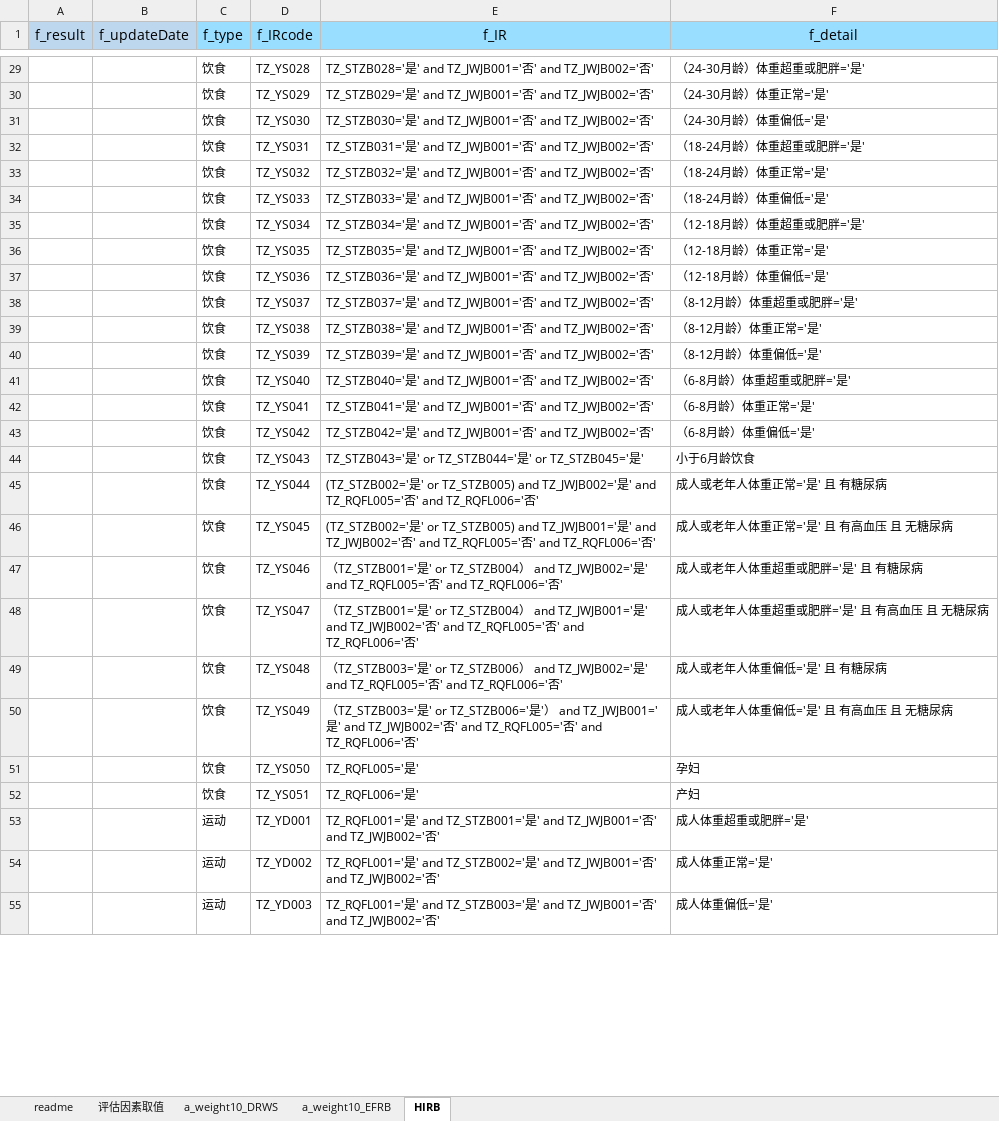
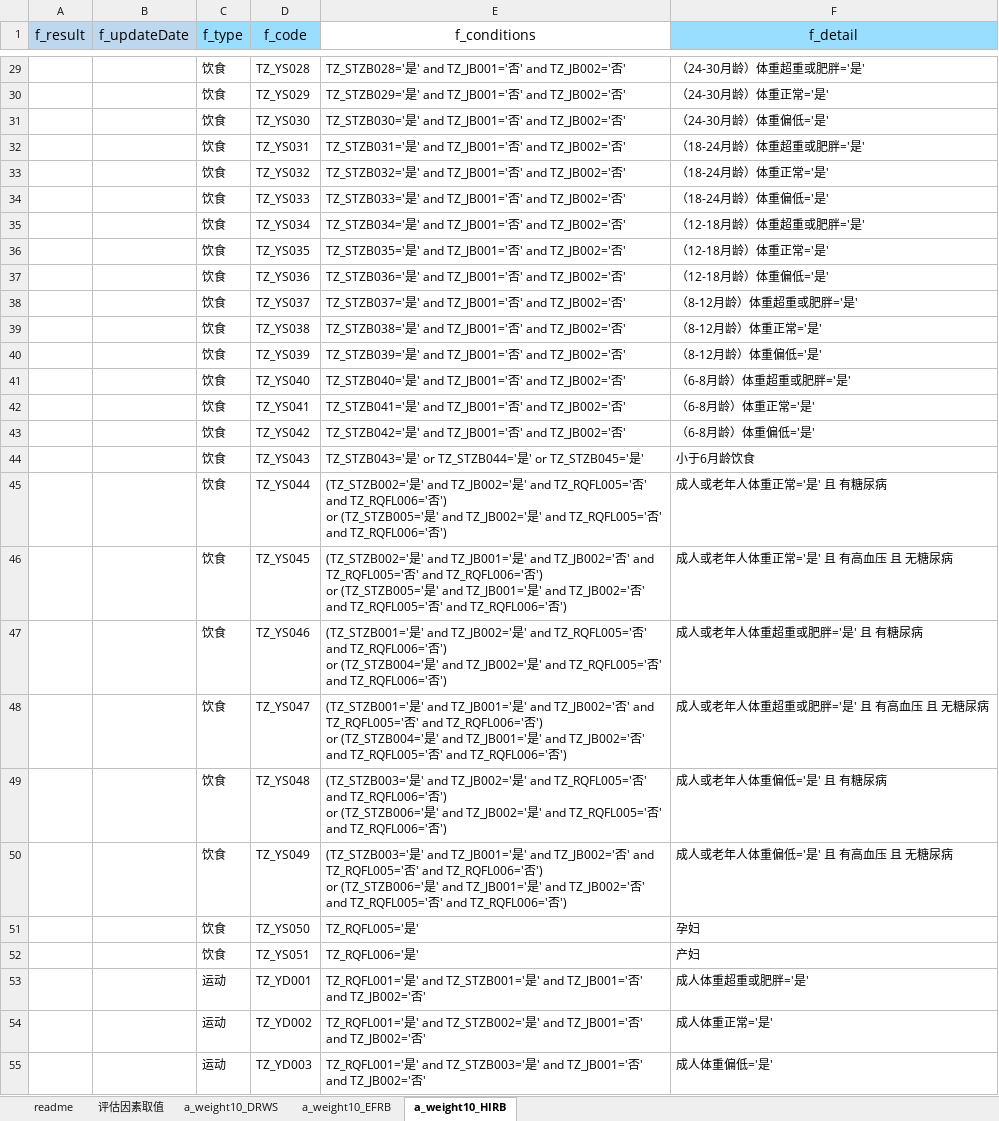
Before and after one commit to skducn/project1, an Excel workbook: instance/zyjk/CHC/rule/weight/1.0/weight10.xlsx, sheet a_weight10_HIRB, drawn as a sheet; only a part is shown, gaps mark what is left out; values as stored, in another font and other column widths than the file's, no borders; ↵ is a line break in a cell; the diff covers the shown part only; the diff names each change by its address in the sheet, - before the commit and + after, or states it on an @@ line.

```diff
--- a/instance/zyjk/CHC/rule/weight/1.0/weight10.xlsx (sheet a_weight10_HIRB)
+++ b/instance/zyjk/CHC/rule/weight/1.0/weight10.xlsx (sheet a_weight10_HIRB)
-sheet tab: HIRB
+sheet tab: a_weight10_HIRB
-D1: f_IRcode
+D1: f_code
-E1: f_IR
+E1: f_conditions
-E1 fill: #99DDFF
+E1 fill: none
-E29 (f_conditions): …' and TZ_JWJB001='否' and TZ_JWJB002='否'
+E29 (f_conditions): …' and TZ_JB001='否' and TZ_JB002='否'
-E30 (f_conditions): …' and TZ_JWJB001='否' and TZ_JWJB002='否'
+E30 (f_conditions): …' and TZ_JB001='否' and TZ_JB002='否'
-E31 (f_conditions): …' and TZ_JWJB001='否' and TZ_JWJB002='否'
+E31 (f_conditions): …' and TZ_JB001='否' and TZ_JB002='否'
-E32 (f_conditions): …' and TZ_JWJB001='否' and TZ_JWJB002='否'
+E32 (f_conditions): …' and TZ_JB001='否' and TZ_JB002='否'
-E33 (f_conditions): …' and TZ_JWJB001='否' and TZ_JWJB002='否'
+E33 (f_conditions): …' and TZ_JB001='否' and TZ_JB002='否'
-E34 (f_conditions): …' and TZ_JWJB001='否' and TZ_JWJB002='否'
+E34 (f_conditions): …' and TZ_JB001='否' and TZ_JB002='否'
-E35 (f_conditions): …' and TZ_JWJB001='否' and TZ_JWJB002='否'
+E35 (f_conditions): …' and TZ_JB001='否' and TZ_JB002='否'
-E36 (f_conditions): …' and TZ_JWJB001='否' and TZ_JWJB002='否'
+E36 (f_conditions): …' and TZ_JB001='否' and TZ_JB002='否'
-E37 (f_conditions): …' and TZ_JWJB001='否' and TZ_JWJB002='否'
+E37 (f_conditions): …' and TZ_JB001='否' and TZ_JB002='否'
-E38 (f_conditions): …' and TZ_JWJB001='否' and TZ_JWJB002='否'
+E38 (f_conditions): …' and TZ_JB001='否' and TZ_JB002='否'
-E39 (f_conditions): …' and TZ_JWJB001='否' and TZ_JWJB002='否'
+E39 (f_conditions): …' and TZ_JB001='否' and TZ_JB002='否'
-E40 (f_conditions): …' and TZ_JWJB001='否' and TZ_JWJB002='否'
+E40 (f_conditions): …' and TZ_JB001='否' and TZ_JB002='否'
-E41 (f_conditions): …' and TZ_JWJB001='否' and TZ_JWJB002='否'
+E41 (f_conditions): …' and TZ_JB001='否' and TZ_JB002='否'
-E42 (f_conditions): …' and TZ_JWJB001='否' and TZ_JWJB002='否'
+E42 (f_conditions): …' and TZ_JB001='否' and TZ_JB002='否'
-E43 (f_conditions): …' and TZ_JWJB001='否' and TZ_JWJB002='否'
+E43 (f_conditions): …' and TZ_JB001='否' and TZ_JB002='否'
-E45 (f_conditions): …是' or TZ_STZB005) and TZ_JWJB002='是' and TZ_RQFL005='否' and TZ_RQFL006='否'
+E45 (f_conditions): …是' and TZ_JB002='是' and TZ_RQFL005='否' and TZ_RQFL006='否') ↵ or (TZ_STZB005='是' and TZ_JB002='是' and TZ_RQFL005='否' and TZ_RQFL006='否')
-E46 (f_conditions): …是' or TZ_STZB005) and TZ_JWJB001='是' and TZ_JWJB002='否' and TZ_RQFL005='否' and TZ_RQFL006='否'
+E46 (f_conditions): …是' and TZ_JB001='是' and TZ_JB002='否' and TZ_RQFL005='否' and TZ_RQFL006='否') ↵ or (TZ_STZB005='是' and TZ_JB001='是' and TZ_JB002='否' and TZ_RQFL005='否' and TZ_RQFL006='否')
-E47 (f_conditions): （TZ_STZB001='是' or TZ_STZB004） and TZ_JWJB002='是' and TZ_RQFL005='否' and TZ_RQFL006='否'
+E47 (f_conditions): (TZ_STZB001='是' and TZ_JB002='是' and TZ_RQFL005='否' and TZ_RQFL006='否') ↵ or (TZ_STZB004='是' and TZ_JB002='是' and TZ_RQFL005='否' and TZ_RQFL006='否')
-E48 (f_conditions): （TZ_STZB001='是' or TZ_STZB004） and TZ_JWJB001='是' and TZ_JWJB002='否' and TZ_RQFL005='否' and TZ_RQFL006='否'
+E48 (f_conditions): (TZ_STZB001='是' and TZ_JB001='是' and TZ_JB002='否' and TZ_RQFL005='否' and TZ_RQFL006='否') ↵ or (TZ_STZB004='是' and TZ_JB001='是' and TZ_JB002='否' and TZ_RQFL005='否' and TZ_RQFL006='否')
-E49 (f_conditions): （TZ_STZB003='是' or TZ_STZB006） and TZ_JWJB002='是' and TZ_RQFL005='否' and TZ_RQFL006='否'
+E49 (f_conditions): (TZ_STZB003='是' and TZ_JB002='是' and TZ_RQFL005='否' and TZ_RQFL006='否') ↵ or (TZ_STZB006='是' and TZ_JB002='是' and TZ_RQFL005='否' and TZ_RQFL006='否')
-E50 (f_conditions): （TZ_STZB003='是' or TZ_STZB006='是'） and TZ_JWJB001='是' and TZ_JWJB002='否' and TZ_RQFL005='否' and TZ_RQFL006='否'
+E50 (f_conditions): (TZ_STZB003='是' and TZ_JB001='是' and TZ_JB002='否' and TZ_RQFL005='否' and TZ_RQFL006='否') ↵ or (TZ_STZB006='是' and TZ_JB001='是' and TZ_JB002='否' and TZ_RQFL005='否' and TZ_RQFL006='否')
-E53 (f_conditions): …' and TZ_JWJB001='否' and TZ_JWJB002='否'
+E53 (f_conditions): …' and TZ_JB001='否' and TZ_JB002='否'
-E54 (f_conditions): …' and TZ_JWJB001='否' and TZ_JWJB002='否'
+E54 (f_conditions): …' and TZ_JB001='否' and TZ_JB002='否'
-E55 (f_conditions): …' and TZ_JWJB001='否' and TZ_JWJB002='否'
+E55 (f_conditions): …' and TZ_JB001='否' and TZ_JB002='否'
```
Also changed, not shown: 74 edited cells elsewhere in this sheet, sheet a_weight10_EFRB, instance/stock/sh/sh.xlsx, instance/stock/sz/sz.xlsx, 20 other files.
